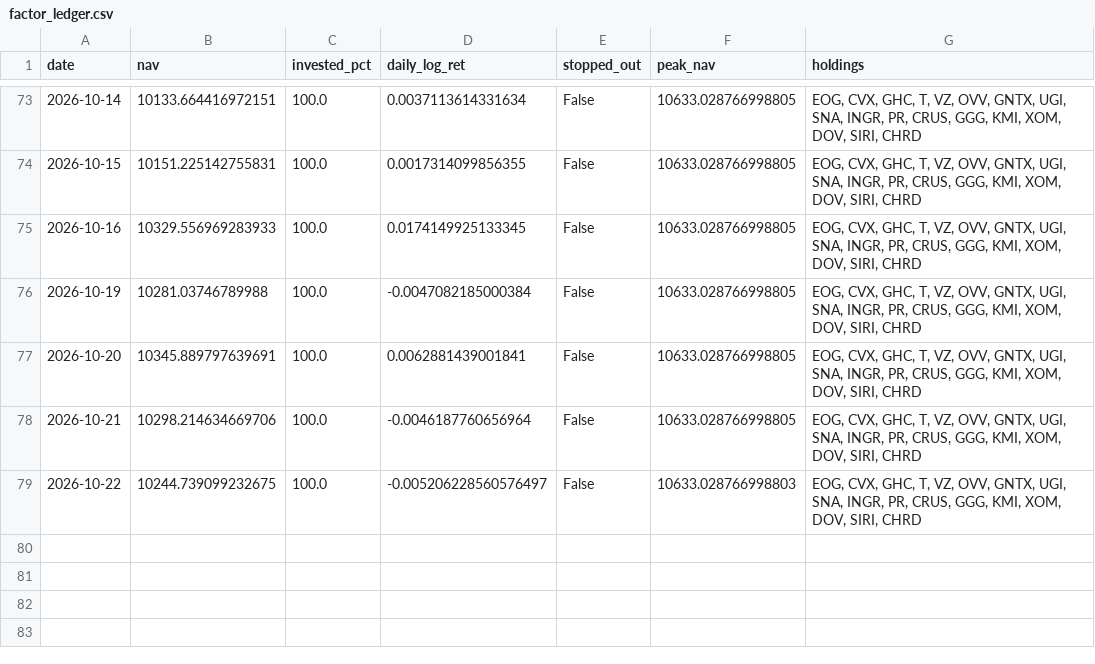
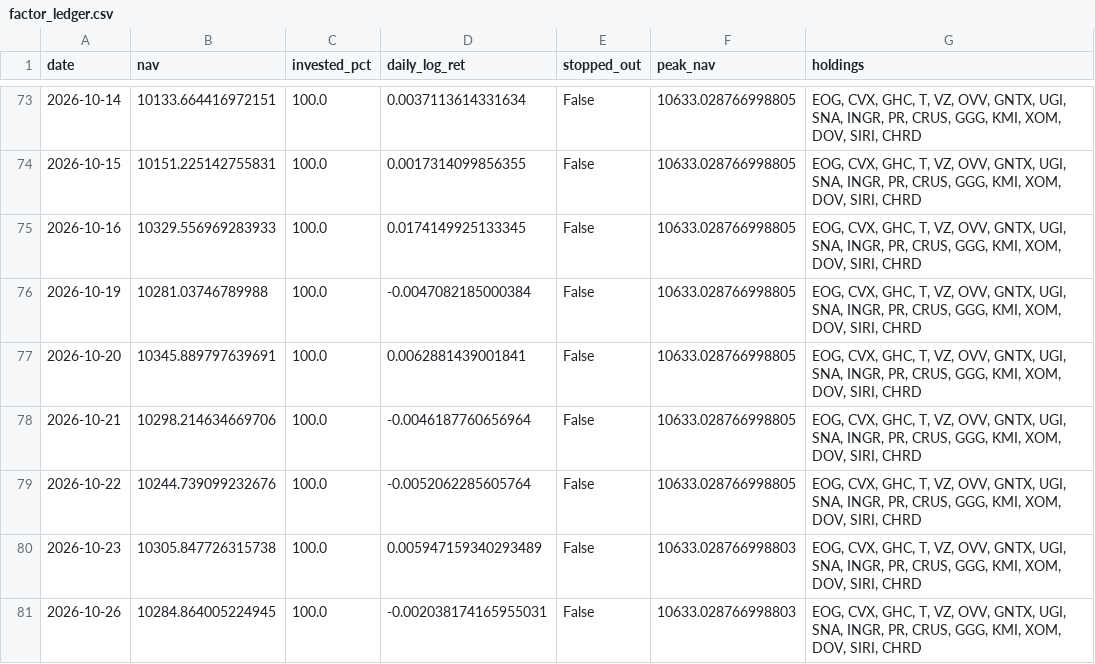
Before and after one commit to Mariokeyrouz/market-dashboard-otp2-paper-trading-, a CSV file: factor_ledger.csv, drawn as a sheet; only a part is shown, gaps mark what is left out.

```diff
--- a/factor_ledger.csv
+++ b/factor_ledger.csv
@@ -78,2 +78,4 @@ date,nav,invested_pct,daily_log_ret,stopped_out,peak_nav,holdings
 2026-10-21,10298.214634669706,100.0,-0.0046187760656964,False,10633.028766998805,"EOG, CVX, GHC, T, VZ, OVV, GNTX, UGI, SNA, INGR, PR, CRUS, GGG, KMI, XOM, DOV, SIRI, CHRD"
-2026-10-22,10244.739099232675,100.0,-0.005206228560576497,False,10633.028766998803,"EOG, CVX, GHC, T, VZ, OVV, GNTX, UGI, SNA, INGR, PR, CRUS, GGG, KMI, XOM, DOV, SIRI, CHRD"
+2026-10-22,10244.739099232676,100.0,-0.0052062285605764,False,10633.028766998805,"EOG, CVX, GHC, T, VZ, OVV, GNTX, UGI, SNA, INGR, PR, CRUS, GGG, KMI, XOM, DOV, SIRI, CHRD"
+2026-10-23,10305.847726315738,100.0,0.005947159340293489,False,10633.028766998803,"EOG, CVX, GHC, T, VZ, OVV, GNTX, UGI, SNA, INGR, PR, CRUS, GGG, KMI, XOM, DOV, SIRI, CHRD"
+2026-10-26,10284.864005224945,100.0,-0.002038174165955031,False,10633.028766998803,"EOG, CVX, GHC, T, VZ, OVV, GNTX, UGI, SNA, INGR, PR, CRUS, GGG, KMI, XOM, DOV, SIRI, CHRD"
```
Also changed, not shown: factor_ledger_AMA.csv, four_pillar_ledger.csv, 17 other files.
